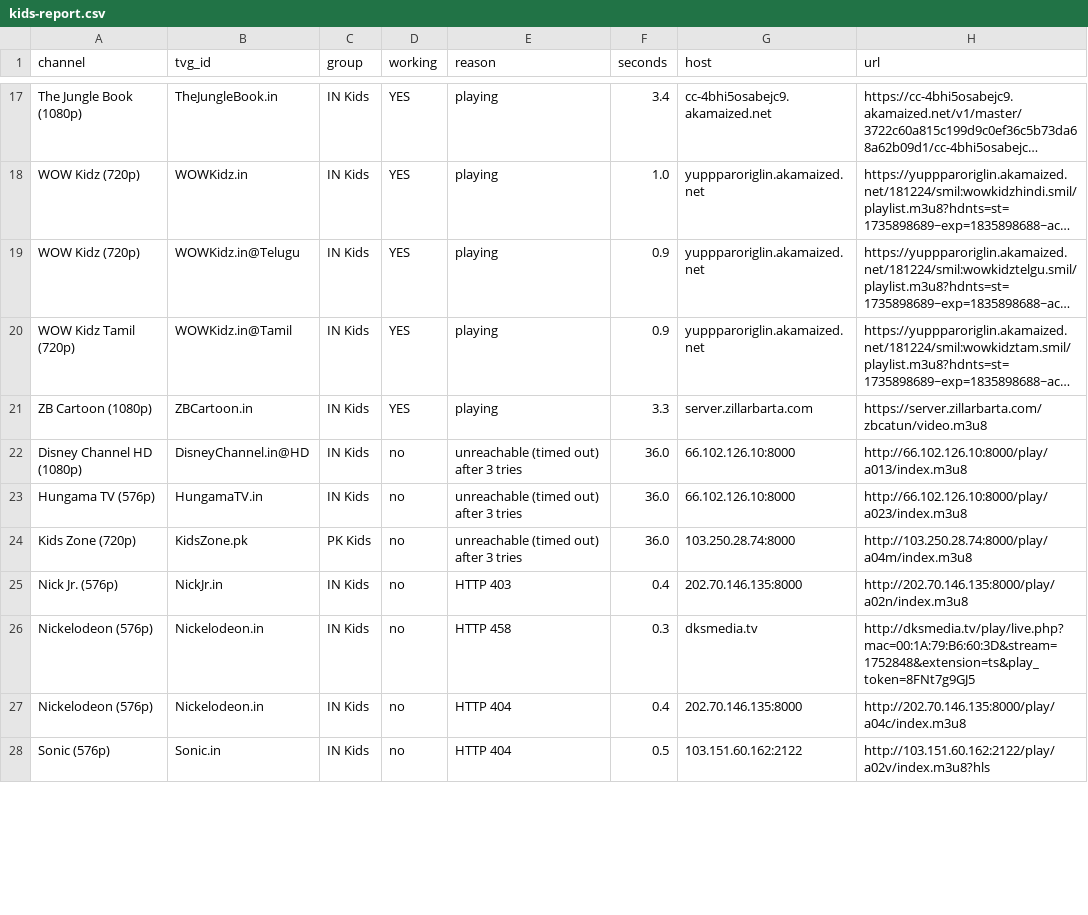
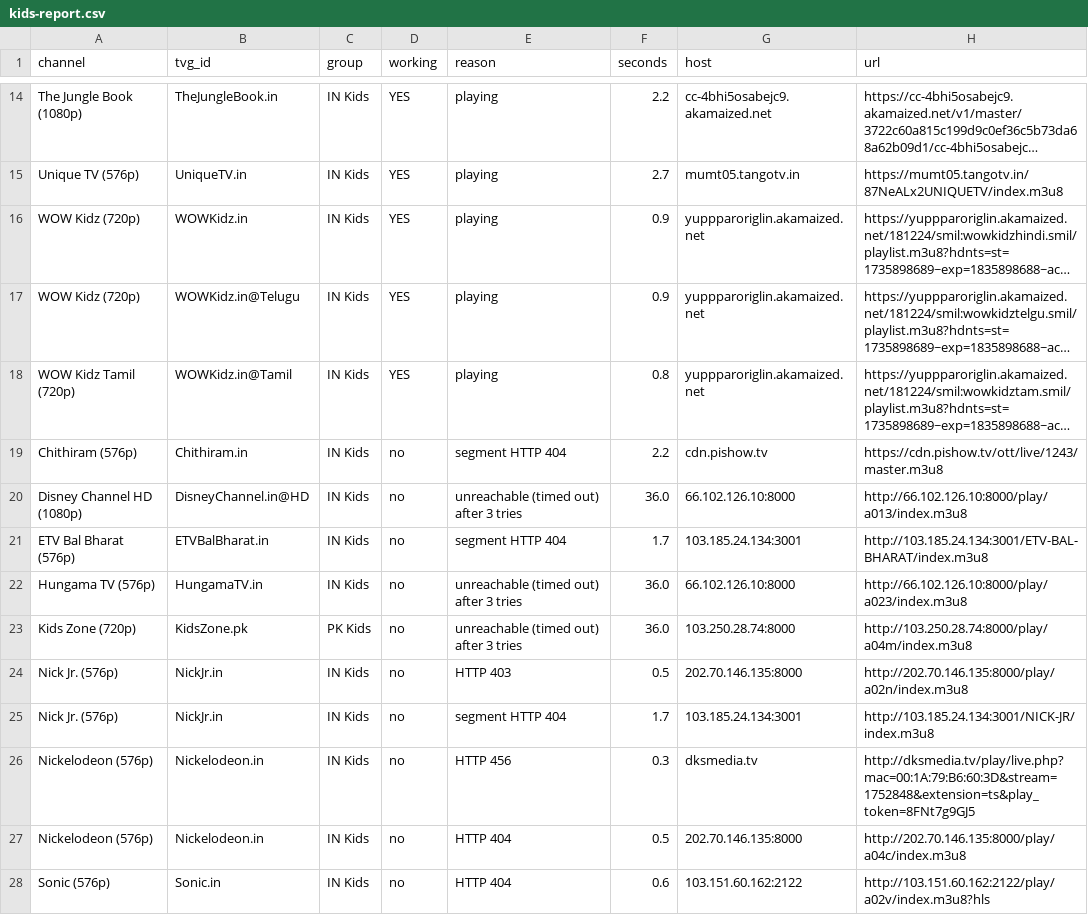
Before and after one commit to Inam321/tv, a CSV file: reports/kids-report.csv, drawn as a sheet; only a part is shown, gaps mark what is left out; long unchanged cells end in …; removed rows and columns are numbered as before the commit, all else as after; the diff covers the shown part only; the diff names each change by its address in the sheet, - before the commit and + after, or states it on an @@ line.

```diff
--- a/reports/kids-report.csv
+++ b/reports/kids-report.csv
-F14 (seconds): 3.4
+F14 (seconds): 2.2
+row 15: Unique TV (576p) | UniqueTV.in | IN Kids | YES | playing | 2.7 | mumt05.tangotv.in | https://mumt05.tangotv.in/87NeALx2UNIQUETV/index.m3u8
-F16 (seconds): 1.0
+F16 (seconds): 0.9
-F18 (seconds): 0.9
+F18 (seconds): 0.8
-row 21: ZB Cartoon (1080p) | ZBCartoon.in | IN Kids | YES | playing | 3.3 | server.zillarbarta.com | https://server.zillarbarta.com/zbcatun/video.m3u8
+row 19: Chithiram (576p) | Chithiram.in | IN Kids | no | segment HTTP 404 | 2.2 | cdn.pishow.tv | https://cdn.pishow.tv/ott/live/1243/master.m3u8
+row 21: ETV Bal Bharat (576p) | ETVBalBharat.in | IN Kids | no | segment HTTP 404 | 1.7 | 103.185.24.134:3001 | http://103.185.24.134:3001/ETV-BAL-BHARAT/index.m3u8
-F24 (seconds): 0.4
+F24 (seconds): 0.5
+row 25: Nick Jr. (576p) | NickJr.in | IN Kids | no | segment HTTP 404 | 1.7 | 103.185.24.134:3001 | http://103.185.24.134:3001/NICK-JR/index.m3u8
-E26 (reason): HTTP 458
+E26 (reason): HTTP 456
-F27 (seconds): 0.4
+F27 (seconds): 0.5
-F28 (seconds): 0.5
+F28 (seconds): 0.6
```
Also changed, not shown: 1 added row, 5 removed rows and 10 edited cells elsewhere in this file, reports/documentary-report.csv, reports/entertainment-report.csv, 18 other files.
